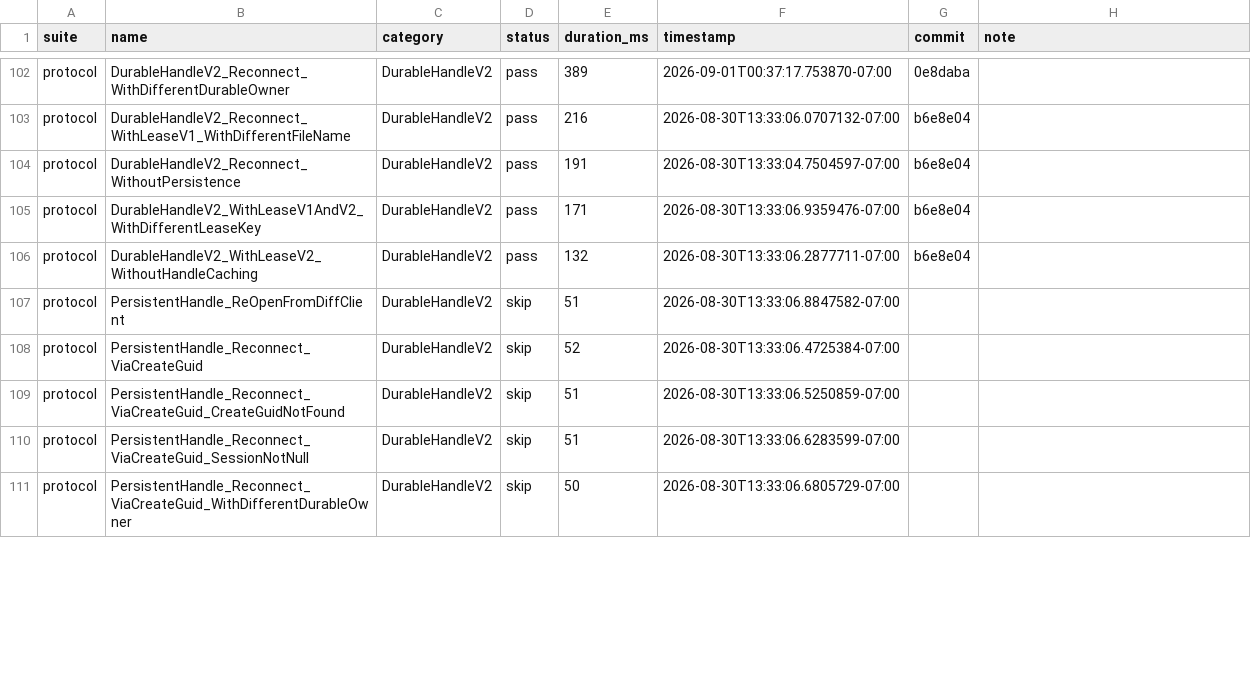
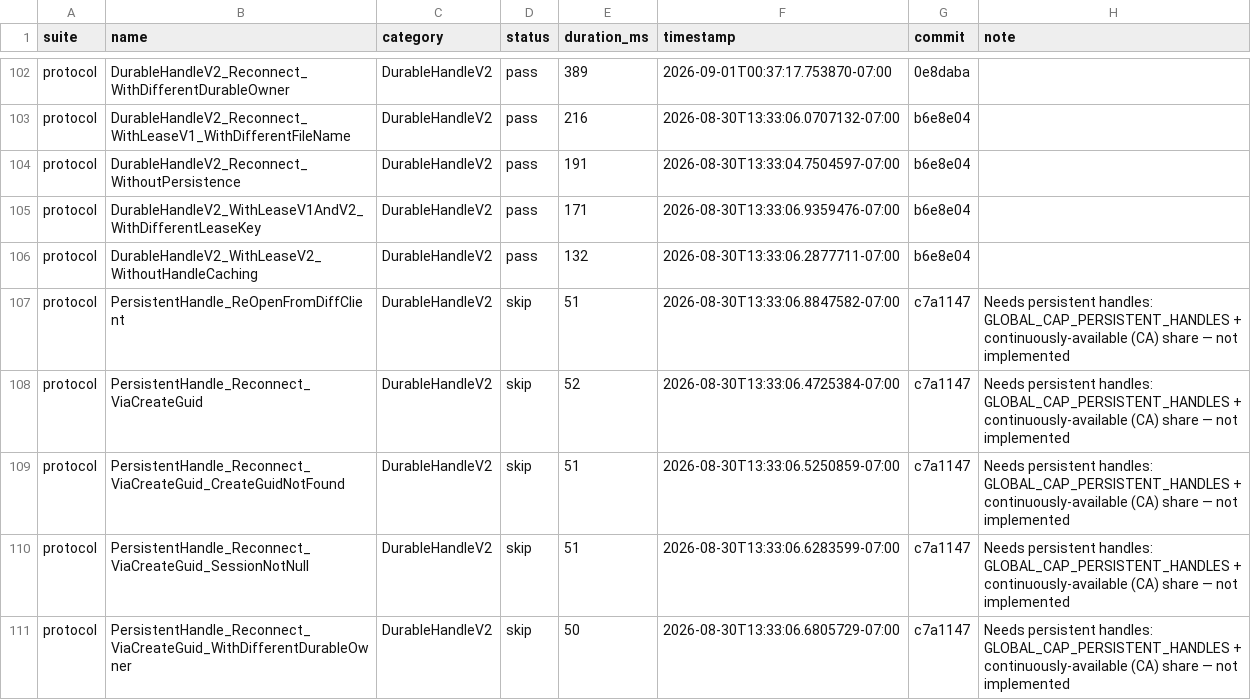
Before and after one commit to farazshaikh/smb-rs, a CSV file: test_status.csv, drawn as a sheet; only a part is shown, gaps mark what is left out; the diff covers the shown part only.

Commit message:
test_status: note persistent-handle tests need CA share support

```diff
--- a/test_status.csv
+++ b/test_status.csv
@@ -106,6 +106,6 @@ protocol,DurableHandleV2_WithLeaseV1AndV2_WithDifferentLeaseKey,DurableHandleV2,
 protocol,DurableHandleV2_WithLeaseV2_WithoutHandleCaching,DurableHandleV2,pass,132,2026-08-30T13:33:06.2877711-07:00,b6e8e04,
-protocol,PersistentHandle_ReOpenFromDiffClient,DurableHandleV2,skip,51,2026-08-30T13:33:06.8847582-07:00,,
-protocol,PersistentHandle_Reconnect_ViaCreateGuid,DurableHandleV2,skip,52,2026-08-30T13:33:06.4725384-07:00,,
-protocol,PersistentHandle_Reconnect_ViaCreateGuid_CreateGuidNotFound,DurableHandleV2,skip,51,2026-08-30T13:33:06.5250859-07:00,,
-protocol,PersistentHandle_Reconnect_ViaCreateGuid_SessionNotNull,DurableHandleV2,skip,51,2026-08-30T13:33:06.6283599-07:00,,
-protocol,PersistentHandle_Reconnect_ViaCreateGuid_WithDifferentDurableOwner,DurableHandleV2,skip,50,2026-08-30T13:33:06.6805729-07:00,,
+protocol,PersistentHandle_ReOpenFromDiffClient,DurableHandleV2,skip,51,2026-08-30T13:33:06.8847582-07:00,c7a1147,Needs persistent handles: GLOBAL_CAP_PERSISTENT_HANDLES + continuously-available (CA) share — not implemented
+protocol,PersistentHandle_Reconnect_ViaCreateGuid,DurableHandleV2,skip,52,2026-08-30T13:33:06.4725384-07:00,c7a1147,Needs persistent handles: GLOBAL_CAP_PERSISTENT_HANDLES + continuously-available (CA) share — not implemented
+protocol,PersistentHandle_Reconnect_ViaCreateGuid_CreateGuidNotFound,DurableHandleV2,skip,51,2026-08-30T13:33:06.5250859-07:00,c7a1147,Needs persistent handles: GLOBAL_CAP_PERSISTENT_HANDLES + continuously-available (CA) share — not implemented
+protocol,PersistentHandle_Reconnect_ViaCreateGuid_SessionNotNull,DurableHandleV2,skip,51,2026-08-30T13:33:06.6283599-07:00,c7a1147,Needs persistent handles: GLOBAL_CAP_PERSISTENT_HANDLES + continuously-available (CA) share — not implemented
+protocol,PersistentHandle_Reconnect_ViaCreateGuid_WithDifferentDurableOwner,DurableHandleV2,skip,50,2026-08-30T13:33:06.6805729-07:00,c7a1147,Needs persistent handles: GLOBAL_CAP_PERSISTENT_HANDLES + continuously-available (CA) share — not implemented
```
Also changed, not shown: 12 edited cells elsewhere in this file.
